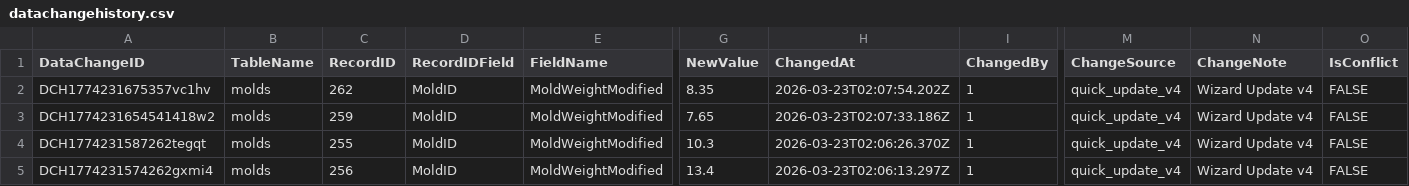
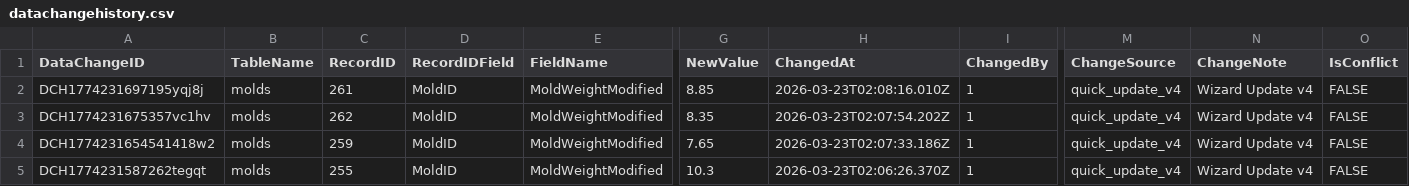
Before and after one commit to toanysd/MoldCutterSearch, a CSV file: Data/datachangehistory.csv, drawn as a sheet; only a part is shown, gaps mark what is left out; the shorter side is filled out with more unchanged rows; rows hold the shown columns only; the diff names each change by its address in the sheet, - before the commit and + after, or states it on an @@ line.

Commit message:
v8.3.0 CSV upsert datachangehistory.csv DataChangeID=DCH1774231697195yqj8j insert 2026-03-23

```diff
--- a/Data/datachangehistory.csv
+++ b/Data/datachangehistory.csv
+row 2: DCH1774231697195yqj8j | molds | 261 | MoldID | MoldWeightModified | 8.85 | 2026-03-23T02:08:16.010Z | 1 | quick_update_v4 | Wizard Update v4 | FALSE
```
